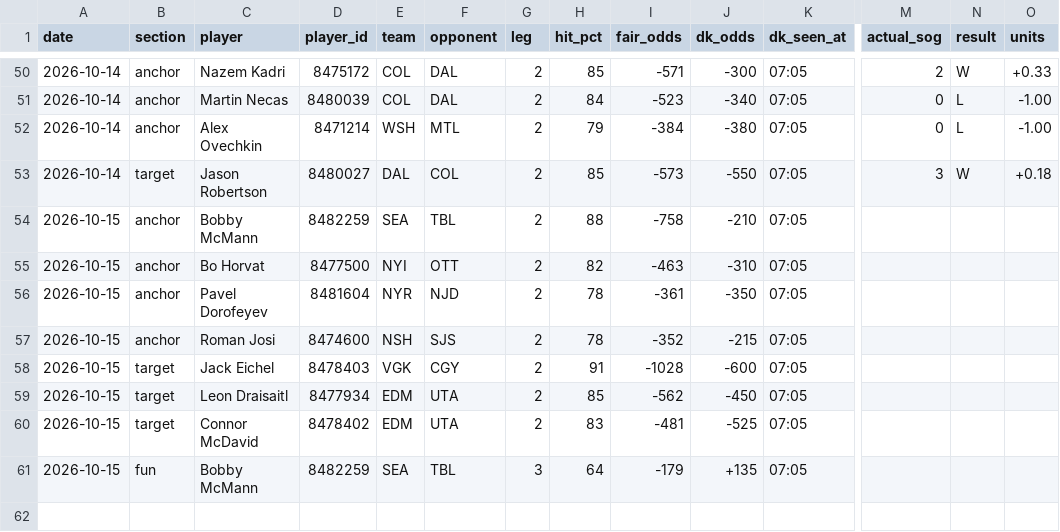
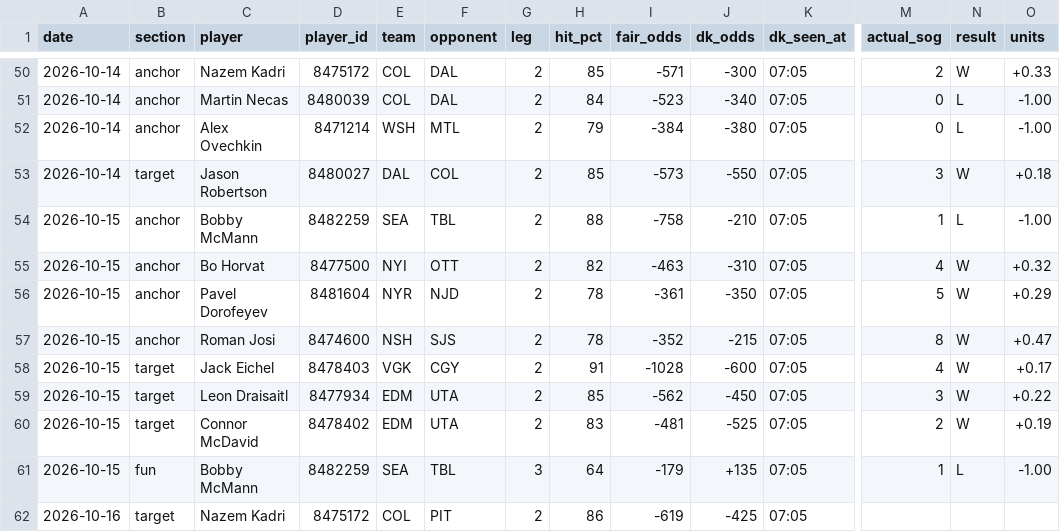
Before and after one commit to phumbad-lab/nhl-sog-hitlist, a CSV file: hitlist.csv, drawn as a sheet; only a part is shown, gaps mark what is left out; rows hold the shown columns only; the diff names each change by its address in the sheet, - before the commit and + after, or states it on an @@ line.

```diff
--- a/hitlist.csv
+++ b/hitlist.csv
-M54 (actual_sog): (empty)
+M54 (actual_sog): 1
-N54 (result): (empty)
+N54 (result): L
-O54 (units): (empty)
+O54 (units): -1.00
-M55 (actual_sog): (empty)
+M55 (actual_sog): 4
-N55:N60 (result): (empty)
+N55:N60 (result): W
-O55 (units): (empty)
+O55 (units): +0.32
-M56 (actual_sog): (empty)
+M56 (actual_sog): 5
-O56 (units): (empty)
+O56 (units): +0.29
-M57 (actual_sog): (empty)
+M57 (actual_sog): 8
-O57 (units): (empty)
+O57 (units): +0.47
-M58 (actual_sog): (empty)
+M58 (actual_sog): 4
-O58 (units): (empty)
+O58 (units): +0.17
-M59 (actual_sog): (empty)
+M59 (actual_sog): 3
-O59 (units): (empty)
+O59 (units): +0.22
-M60 (actual_sog): (empty)
+M60 (actual_sog): 2
-O60 (units): (empty)
+O60 (units): +0.19
-M61 (actual_sog): (empty)
+M61 (actual_sog): 1
-N61 (result): (empty)
+N61 (result): L
-O61 (units): (empty)
+O61 (units): -1.00
+row 62: 2026-10-16 | target | Nazem Kadri | 8475172 | COL | PIT | 2 | 86 | -619 | -425 | 07:05
```
Also changed, not shown: 1 other file.
